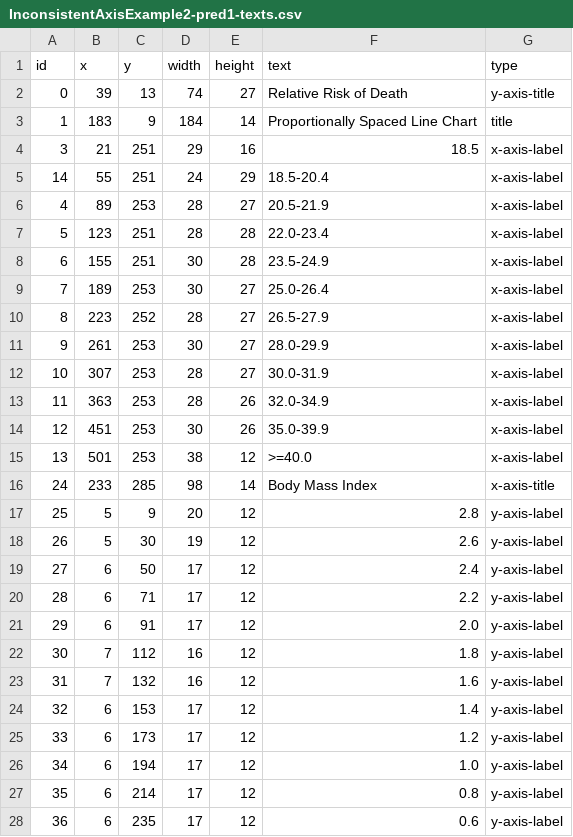
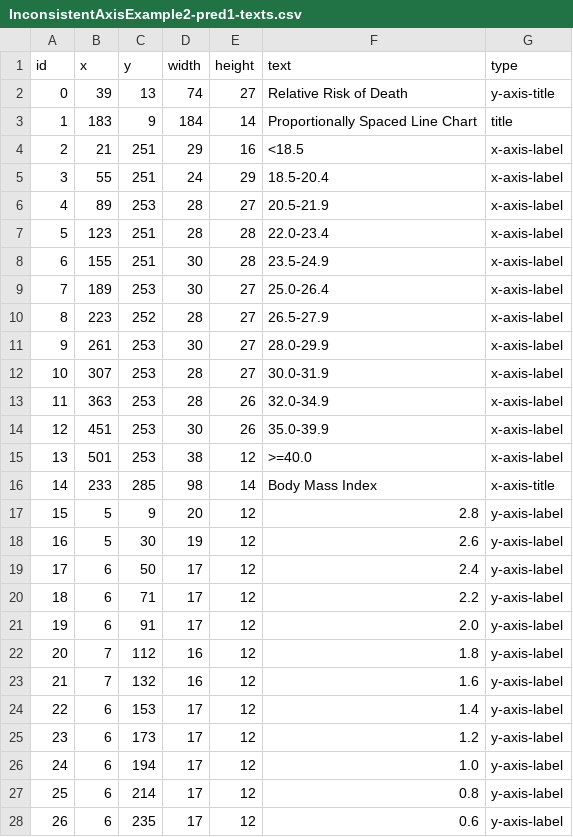
Before and after one commit to Nereboss/chartchecher, a CSV file: source_code/sample_charts/InconsistentAxisExample2-pred1-texts.csv, drawn as a sheet.

Commit message:
changed IDs for csv data

```diff
--- a/source_code/sample_charts/InconsistentAxisExample2-pred1-texts.csv
+++ b/source_code/sample_charts/InconsistentAxisExample2-pred1-texts.csv
@@ -3,4 +3,4 @@ id,x,y,width,height,text,type
 1,183,9,184,14,Proportionally Spaced Line Chart,title
-3,21,251,29,16,18.5,x-axis-label
-14,55,251,24,29,18.5-20.4,x-axis-label
+2,21,251,29,16,<18.5,x-axis-label
+3,55,251,24,29,18.5-20.4,x-axis-label
 4,89,253,28,27,20.5-21.9,x-axis-label
@@ -15,14 +15,14 @@ id,x,y,width,height,text,type
 13,501,253,38,12,>=40.0,x-axis-label
-24,233,285,98,14,Body Mass Index,x-axis-title
-25,5,9,20,12,2.8,y-axis-label
-26,5,30,19,12,2.6,y-axis-label
-27,6,50,17,12,2.4,y-axis-label
-28,6,71,17,12,2.2,y-axis-label
-29,6,91,17,12,2.0,y-axis-label
-30,7,112,16,12,1.8,y-axis-label
-31,7,132,16,12,1.6,y-axis-label
-32,6,153,17,12,1.4,y-axis-label
-33,6,173,17,12,1.2,y-axis-label
-34,6,194,17,12,1.0,y-axis-label
-35,6,214,17,12,0.8,y-axis-label
-36,6,235,17,12,0.6,y-axis-label
+14,233,285,98,14,Body Mass Index,x-axis-title
+15,5,9,20,12,2.8,y-axis-label
+16,5,30,19,12,2.6,y-axis-label
+17,6,50,17,12,2.4,y-axis-label
+18,6,71,17,12,2.2,y-axis-label
+19,6,91,17,12,2.0,y-axis-label
+20,7,112,16,12,1.8,y-axis-label
+21,7,132,16,12,1.6,y-axis-label
+22,6,153,17,12,1.4,y-axis-label
+23,6,173,17,12,1.2,y-axis-label
+24,6,194,17,12,1.0,y-axis-label
+25,6,214,17,12,0.8,y-axis-label
+26,6,235,17,12,0.6,y-axis-label
```
